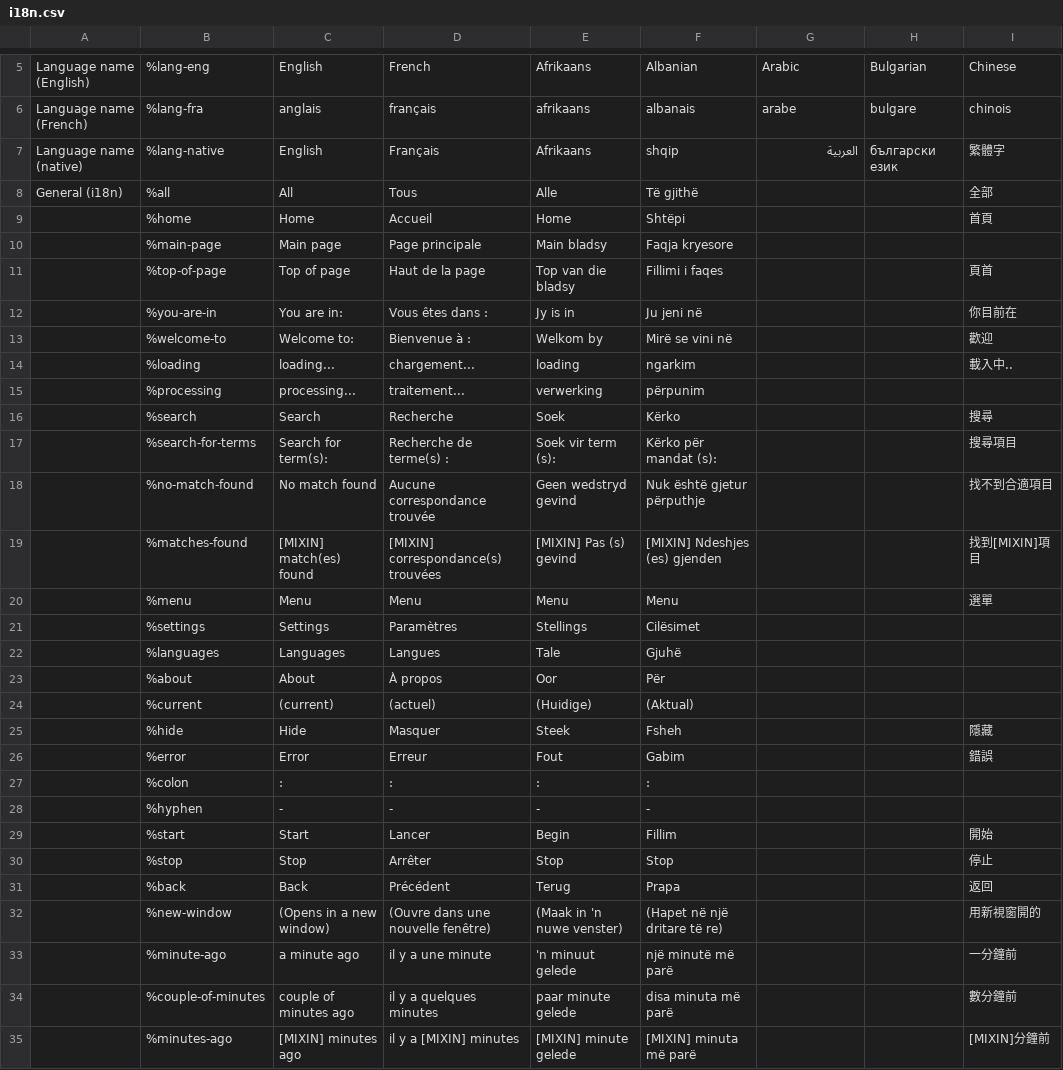
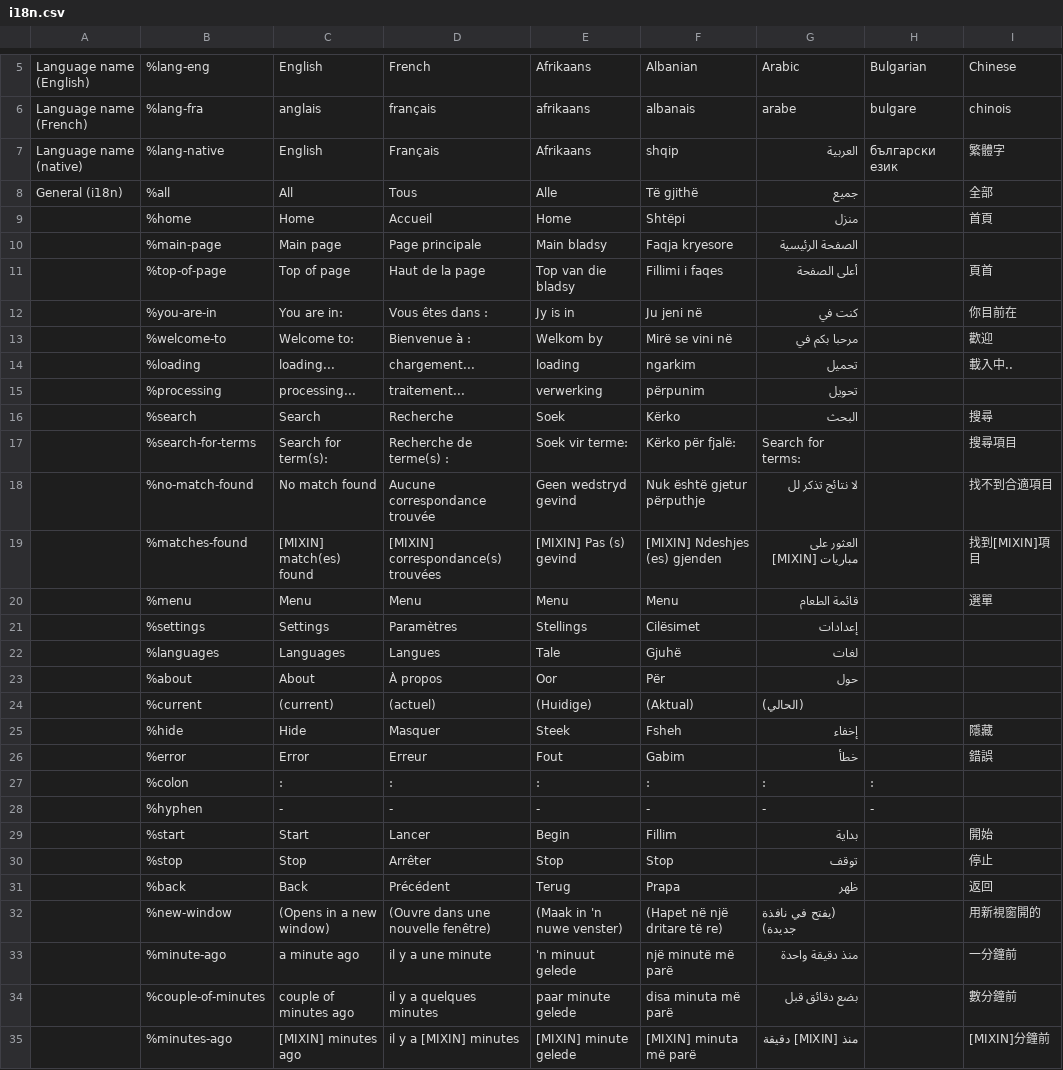
Before and after one commit to wet-boew/wet-boew, a CSV file: src/js/i18n/i18n.csv, drawn as a sheet; only a part is shown, gaps mark what is left out; the diff covers the shown part only; the diff names each change by its address in the sheet, - before the commit and + after, or states it on an @@ line.

Commit message:
Partial generated translation of i18n strings into Arabic (more work to do).

```diff
--- a/src/js/i18n/i18n.csv
+++ b/src/js/i18n/i18n.csv
-G8: (empty)
+G8: جميع
-G9: (empty)
+G9: منزل
-G10: (empty)
+G10: الصفحة الرئيسية
-G11: (empty)
+G11: أعلى الصفحة
-G12: (empty)
+G12: كنت في
-G13: (empty)
+G13: مرحبا بكم في
-G14: (empty)
+G14: تحميل
-G15: (empty)
+G15: تحويل
-G16: (empty)
+G16: البحث
-E17: Soek vir term (s):
+E17: Soek vir terme:
-F17: Kërko për mandat (s):
+F17: Kërko për fjalë:
-G17: (empty)
+G17: Search for terms:
-G18: (empty)
+G18: لا نتائج تذكر لل
-G19: (empty)
+G19: العثور على [MIXIN] مباريات
-G20: (empty)
+G20: قائمة الطعام
-G21: (empty)
+G21: إعدادات
-G22: (empty)
+G22: لغات
-G23: (empty)
+G23: حول
-G24: (empty)
+G24: (الحالي)
-G25: (empty)
+G25: إخفاء
-G26: (empty)
+G26: خطأ
-G27: (empty)
+G27: :
-H27: (empty)
+H27: :
-G28: (empty)
+G28: -
-H28: (empty)
+H28: -
-G29: (empty)
+G29: بداية
-G30: (empty)
+G30: توقف
-G31: (empty)
+G31: ظهر
-G32: (empty)
+G32: (يفتح في نافذة جديدة)
-G33: (empty)
+G33: منذ دقيقة واحدة
-G34: (empty)
+G34: بضع دقائق قبل
-G35: (empty)
+G35: منذ [MIXIN] دقيقة
```
Also changed, not shown: 115 edited cells elsewhere in this file.
